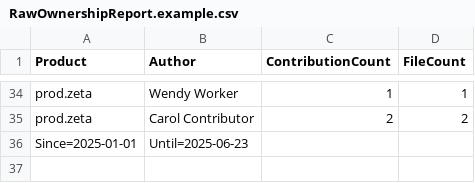
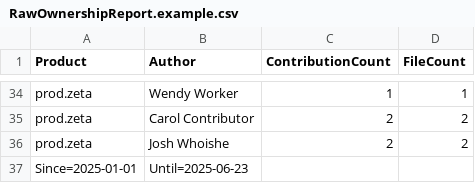
Before and after one commit to pepperonee13/embrace-ai, a CSV file: Vue-App/RawOwnershipReport.example.csv, drawn as a sheet; only a part is shown, gaps mark what is left out; the diff names each change by its address in the sheet, - before the commit and + after, or states it on an @@ line.

Commit message:
feat: use minimum contribution percentage filter

```diff
--- a/Vue-App/RawOwnershipReport.example.csv
+++ b/Vue-App/RawOwnershipReport.example.csv
+row 36: prod.zeta | Josh Whoishe | 2 | 2
```
Also changed, not shown: 13 other files.
